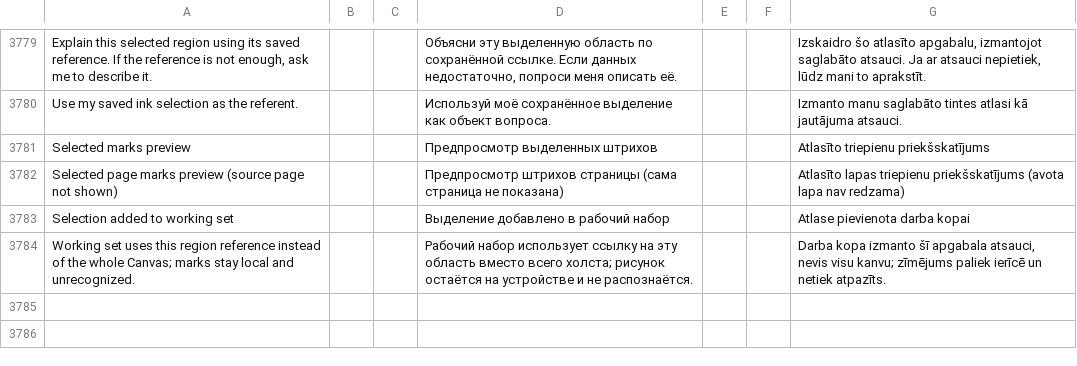
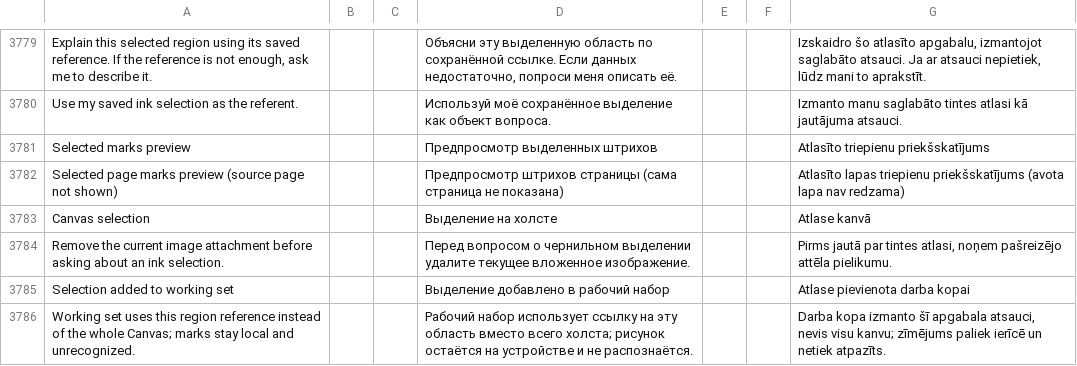
Before and after one commit to slafftrosheen/Halo, a TSV file: app/src/main/localization/ui.tsv, drawn as a sheet; only a part is shown, gaps mark what is left out; the diff names each change by its address in the sheet, - before the commit and + after, or states it on an @@ line.

Commit message:
[skip ci] Attach selected sketch crop to ask

```diff
--- a/app/src/main/localization/ui.tsv
+++ b/app/src/main/localization/ui.tsv
+row 3783: Canvas selection |  |  | Выделение на холсте |  |  | Atlase kanvā
+row 3784: Remove the current image attachment before asking about an ink selection. |  |  | Перед вопросом о чернильном выделении удалите текущее вложенное изображение. |  |  | Pirms jautā par tintes atlasi, noņem pašreizējo attēla pielikumu.
```
Also changed, not shown: 8 other files.
